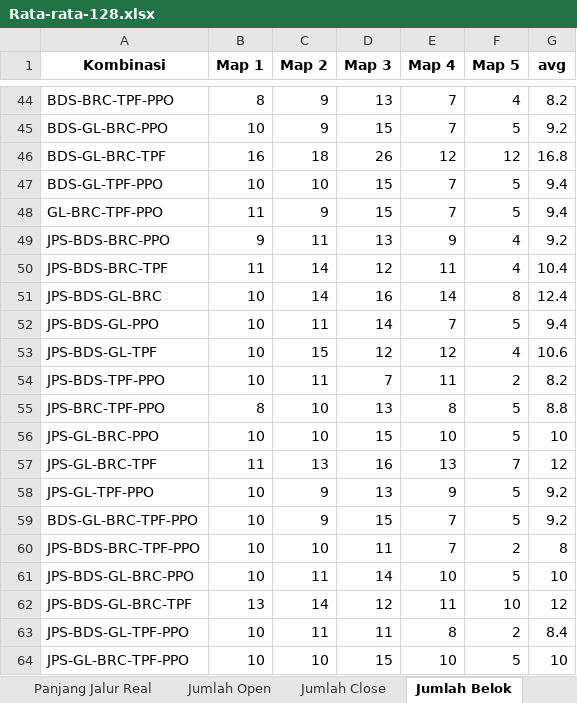
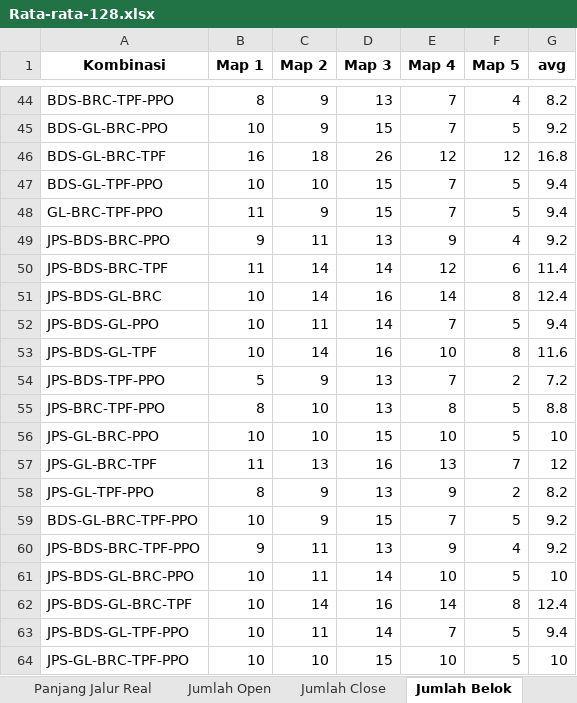
Before and after one commit to TegarSubagdja/Python_TA-Scratch, an Excel workbook: Excel/Avg/Rata-rata-128.xlsx, sheet Jumlah Belok, drawn as a sheet; only a part is shown, gaps mark what is left out; values as stored, in another font and other column widths than the file's, no borders; the diff covers the shown part only; the diff names each change by its address in the sheet, - before the commit and + after, or states it on an @@ line.

```diff
--- a/Excel/Avg/Rata-rata-128.xlsx (sheet Jumlah Belok)
+++ b/Excel/Avg/Rata-rata-128.xlsx (sheet Jumlah Belok)
-D50 (Map 3): 12
+D50 (Map 3): 14
-E50 (Map 4): 11
+E50 (Map 4): 12
-F50 (Map 5): 4
+F50 (Map 5): 6
-G50 (avg): 10.4
+G50 (avg): 11.4
-C53 (Map 2): 15
+C53 (Map 2): 14
-D53 (Map 3): 12
+D53 (Map 3): 16
-E53 (Map 4): 12
+E53 (Map 4): 10
-F53 (Map 5): 4
+F53 (Map 5): 8
-G53 (avg): 10.6
+G53 (avg): 11.6
-B54 (Map 1): 10
+B54 (Map 1): 5
-C54 (Map 2): 11
+C54 (Map 2): 9
-D54 (Map 3): 7
+D54 (Map 3): 13
-E54 (Map 4): 11
+E54 (Map 4): 7
-G54 (avg): 8.2
+G54 (avg): 7.2
-B58 (Map 1): 10
+B58 (Map 1): 8
-F58 (Map 5): 5
+F58 (Map 5): 2
-G58 (avg): 9.2
+G58 (avg): 8.2
-B60 (Map 1): 10
+B60 (Map 1): 9
-C60 (Map 2): 10
+C60 (Map 2): 11
-D60 (Map 3): 11
+D60 (Map 3): 13
-E60 (Map 4): 7
+E60 (Map 4): 9
-F60 (Map 5): 2
+F60 (Map 5): 4
-G60 (avg): 8
+G60 (avg): 9.2
-B62 (Map 1): 13
+B62 (Map 1): 10
-D62 (Map 3): 12
+D62 (Map 3): 16
-E62 (Map 4): 11
+E62 (Map 4): 14
-F62 (Map 5): 10
+F62 (Map 5): 8
-G62 (avg): 12
+G62 (avg): 12.4
-D63 (Map 3): 11
+D63 (Map 3): 14
-E63 (Map 4): 8
+E63 (Map 4): 7
-F63 (Map 5): 2
+F63 (Map 5): 5
-G63 (avg): 8.4
+G63 (avg): 9.4
```
Also changed, not shown: 22 edited cells elsewhere in this sheet, sheet Waktu Pencarian, sheet Jumlah Open, sheet Jumlah Close, sheet Panjang Jalur Real, sheet Panjang Jalur, charts or pictures, Excel/Avg/Rata-rata-All-Map.xlsx, Excel/Rekap/Keseluruhan_All.xlsx, 31 other files.
